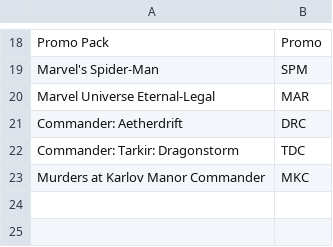
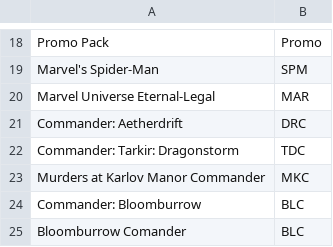
Before and after one commit to say592/TCGOrderDataProcessor, a CSV file: set-mappings.csv, drawn as a sheet; only a part is shown, gaps mark what is left out; the diff names each change by its address in the sheet, - before the commit and + after, or states it on an @@ line.

Commit message:
Add new Commander: Bloomburrow entries to CSV

```diff
--- a/set-mappings.csv
+++ b/set-mappings.csv
+row 24: Commander: Bloomburrow | BLC
+row 25: Bloomburrow Comander | BLC
```
